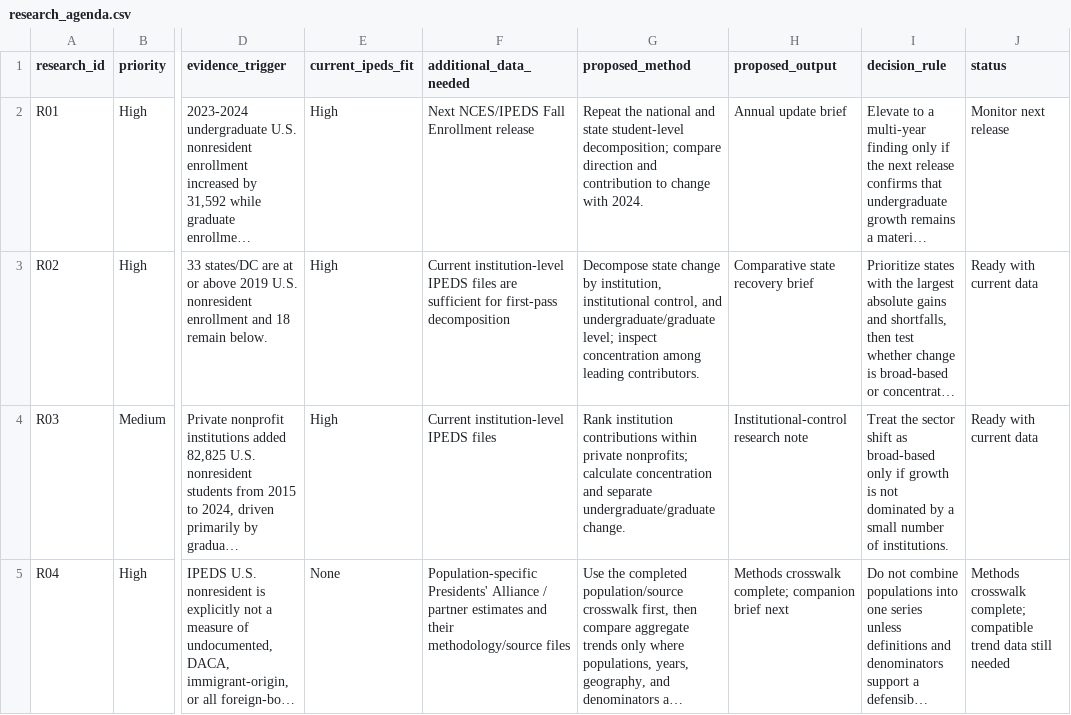
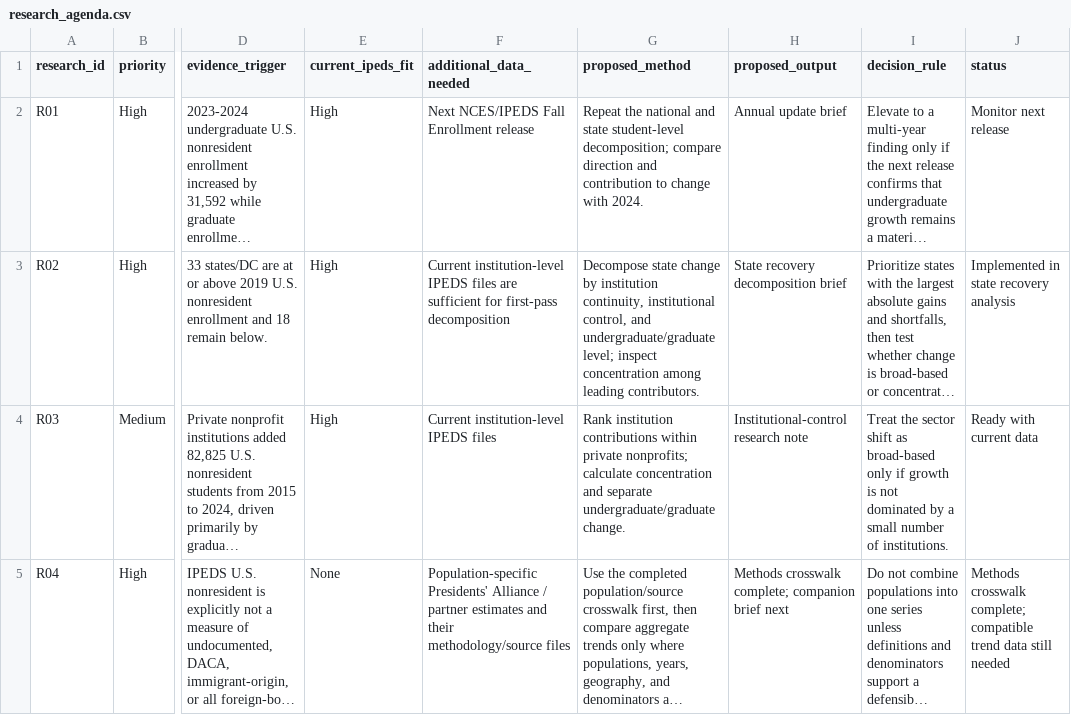
Before and after one commit to Joseph-Th/higher_education_and_immigration_demo, a CSV file: data/research_agenda.csv, drawn as a sheet; only a part is shown, gaps mark what is left out; long unchanged cells end in …; the diff names each change by its address in the sheet, - before the commit and + after, or states it on an @@ line.

```diff
--- a/data/research_agenda.csv
+++ b/data/research_agenda.csv
-G3 (proposed_method): …change by institution, institutional control,…
+G3 (proposed_method): …change by institution continuity, institutional control,…
-H3 (proposed_output): Comparative state recovery brief
+H3 (proposed_output): State recovery decomposition brief
-J3 (status): Ready with current data
+J3 (status): Implemented in state recovery analysis
```
Also changed, not shown: data/public_release_register.csv, site/downloads/public_release_register.csv, 26 other files.
